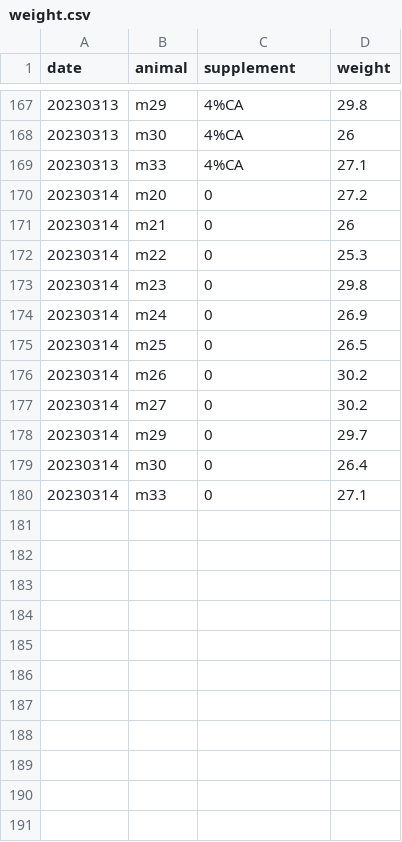
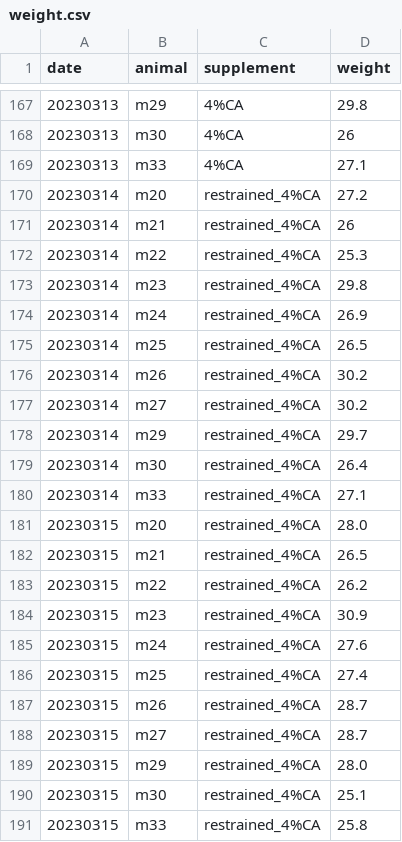
Before and after one commit to denisecailab/miniscope_2s-validation, a CSV file: experiment/cv_exp0/log/weight.csv, drawn as a sheet; only a part is shown, gaps mark what is left out.

Commit message:
update weight

```diff
--- a/experiment/cv_exp0/log/weight.csv
+++ b/experiment/cv_exp0/log/weight.csv
@@ -169,12 +169,23 @@ date,animal,supplement,weight
 20230313,m33,4%CA,27.1
-20230314,m20,0,27.2
-20230314,m21,0,26
-20230314,m22,0,25.3
-20230314,m23,0,29.8
-20230314,m24,0,26.9
-20230314,m25,0,26.5
-20230314,m26,0,30.2
-20230314,m27,0,30.2
-20230314,m29,0,29.7
-20230314,m30,0,26.4
-20230314,m33,0,27.1
+20230314,m20,restrained_4%CA,27.2
+20230314,m21,restrained_4%CA,26
+20230314,m22,restrained_4%CA,25.3
+20230314,m23,restrained_4%CA,29.8
+20230314,m24,restrained_4%CA,26.9
+20230314,m25,restrained_4%CA,26.5
+20230314,m26,restrained_4%CA,30.2
+20230314,m27,restrained_4%CA,30.2
+20230314,m29,restrained_4%CA,29.7
+20230314,m30,restrained_4%CA,26.4
+20230314,m33,restrained_4%CA,27.1
+20230315,m20,restrained_4%CA,28.0
+20230315,m21,restrained_4%CA,26.5
+20230315,m22,restrained_4%CA,26.2
+20230315,m23,restrained_4%CA,30.9
+20230315,m24,restrained_4%CA,27.6
+20230315,m25,restrained_4%CA,27.4
+20230315,m26,restrained_4%CA,28.7
+20230315,m27,restrained_4%CA,28.7
+20230315,m29,restrained_4%CA,28.0
+20230315,m30,restrained_4%CA,25.1
+20230315,m33,restrained_4%CA,25.8
```
